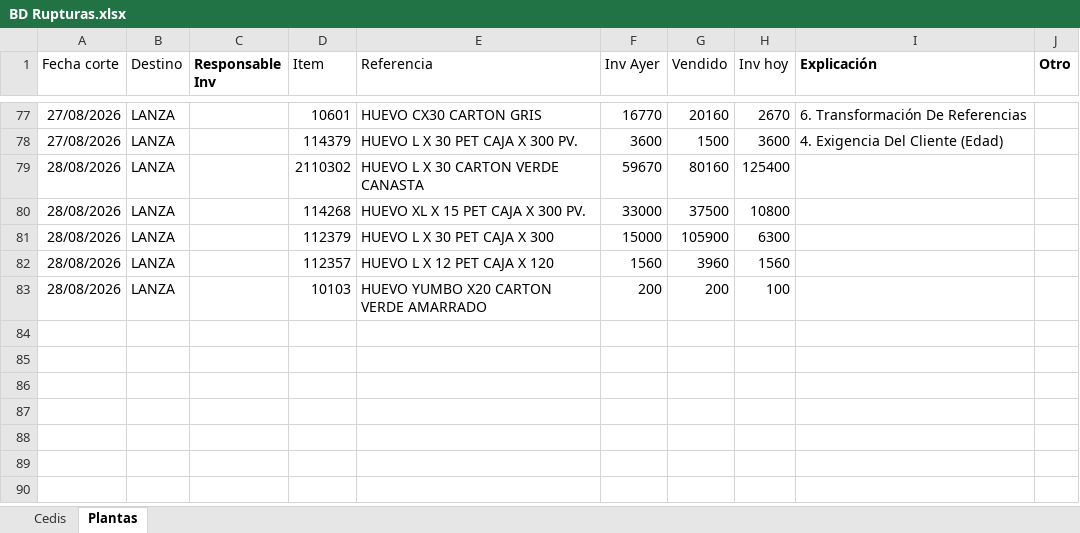
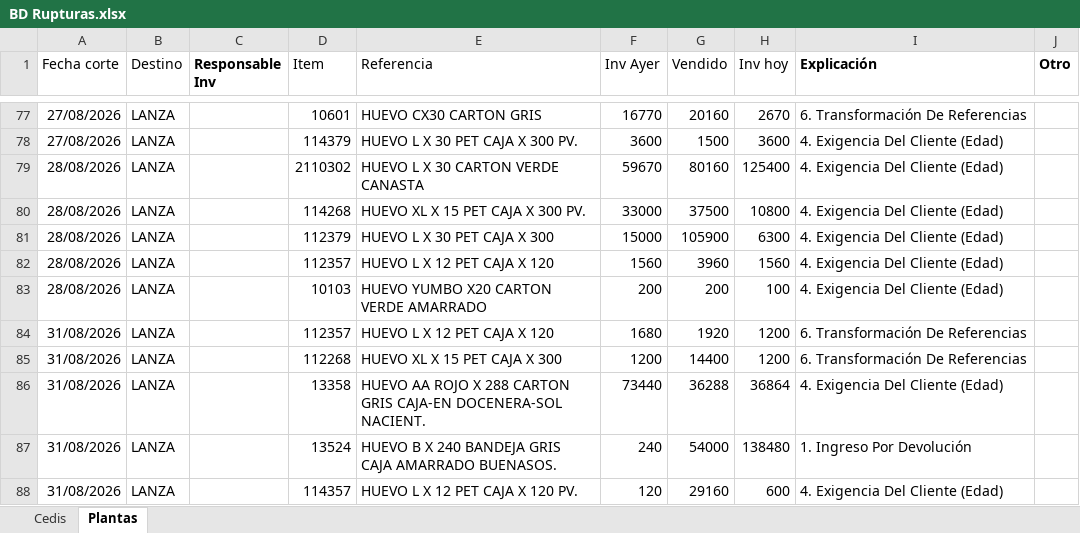
Before and after one commit to CamiVargas25/Inventarios, an Excel workbook: BD Rupturas.xlsx, sheet Plantas, drawn as a sheet; only a part is shown, gaps mark what is left out; values as stored, in another font and other column widths than the file's, no borders; charts and pictures and table styles not drawn; the diff names each change by its address in the sheet, - before the commit and + after, or states it on an @@ line.

```diff
--- a/BD Rupturas.xlsx (sheet Plantas)
+++ b/BD Rupturas.xlsx (sheet Plantas)
-I79:I83 (Explicación): (empty)
+I79:I83 (Explicación): 4. Exigencia Del Cliente (Edad)
+row 84: 31/08/2026 | LANZA |  | 112357 | HUEVO L X 12 PET CAJA X 120 | 1680 | 1920 | 1200 | 6. Transformación De Referencias
+row 85: 31/08/2026 | LANZA |  | 112268 | HUEVO XL X 15 PET CAJA X 300 | 1200 | 14400 | 1200 | 6. Transformación De Referencias
+row 86: 31/08/2026 | LANZA |  | 13358 | HUEVO AA ROJO X 288 CARTON GRIS CAJA-EN DOCENERA-SOL NACIENT. | 73440 | 36288 | 36864 | 4. Exigencia Del Cliente (Edad)
+row 87: 31/08/2026 | LANZA |  | 13524 | HUEVO B X 240 BANDEJA GRIS CAJA AMARRADO BUENASOS. | 240 | 54000 | 138480 | 1. Ingreso Por Devolución
+row 88: 31/08/2026 | LANZA |  | 114357 | HUEVO L X 12 PET CAJA X 120 PV. | 120 | 29160 | 600 | 4. Exigencia Del Cliente (Edad)
```
Also changed, not shown: sheet Cedis, Inventarios.xlsx, 1 other file.
